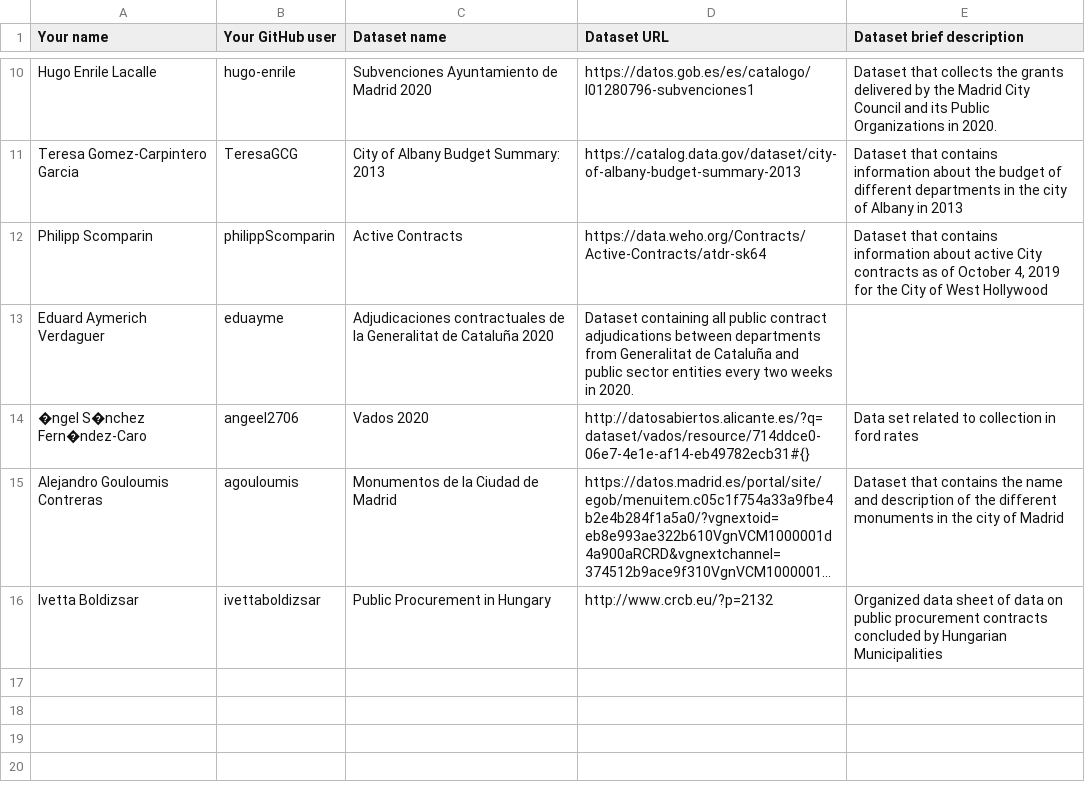
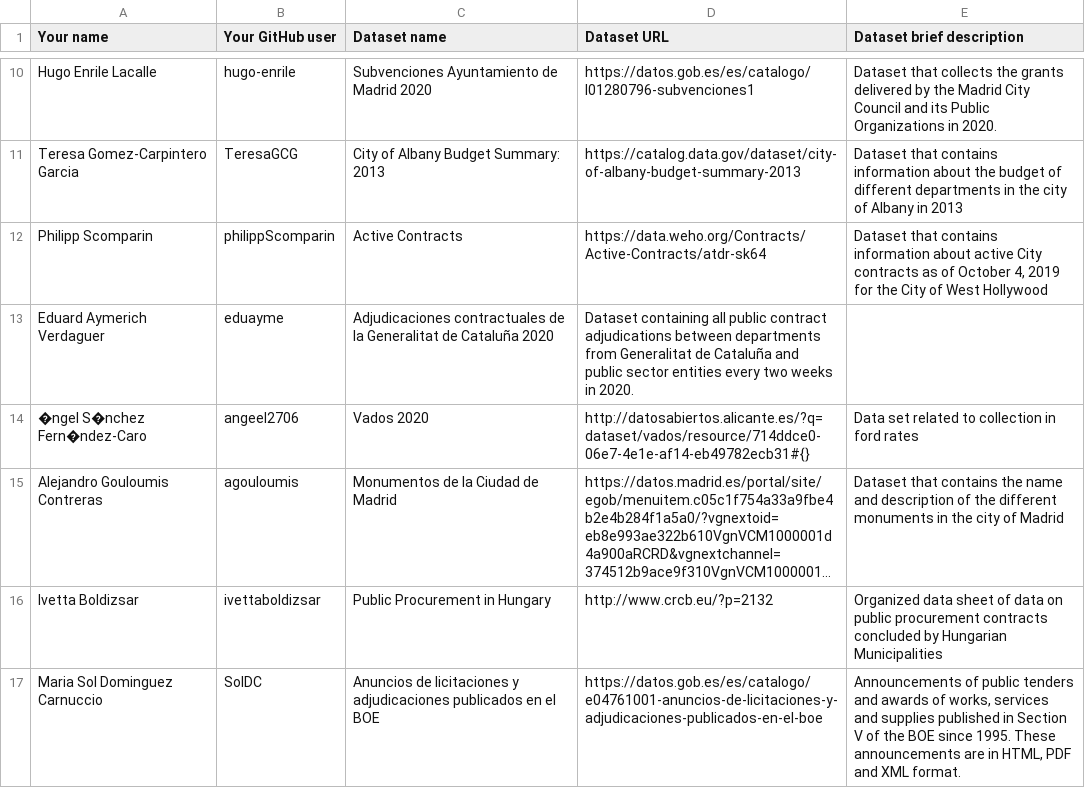
Before and after one commit to FacultadInformatica-LinkedData/Curso2020-2021-ODKG, a CSV file: Assignment1/DatasetDescriptions.csv, drawn as a sheet; only a part is shown, gaps mark what is left out; long unchanged cells end in …; the diff names each change by its address in the sheet, - before the commit and + after, or states it on an @@ line.

Commit message:
añadir dataset Ma. Sol Dominguez Carnuccio

```diff
--- a/Assignment1/DatasetDescriptions.csv
+++ b/Assignment1/DatasetDescriptions.csv
+row 17: Maria Sol Dominguez Carnuccio | SolDC | Anuncios de licitaciones y adjudicaciones publicados en el BOE | https://datos.gob.es/es/catalogo/e04761001-anuncios-de-licitaciones-y-adjudicaciones-publicados-en-el-boe | Announcements of public tenders and awards of works, services and supplies published in Section V of the BOE since 1995. These announcements are in HTML, PDF and XML format.
```
